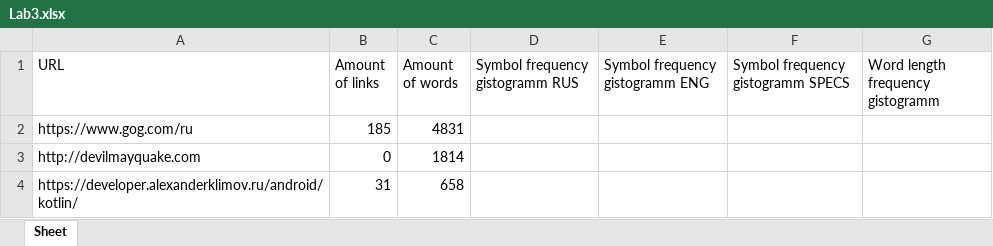
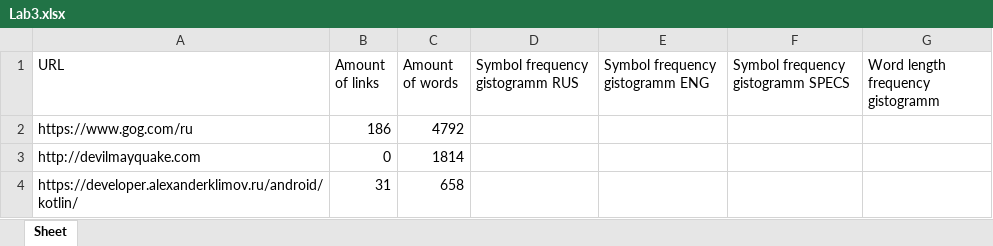
Before and after one commit to NikitaKurganovich/BSUIR, an Excel workbook: Lab3.xlsx, sheet Sheet, drawn as a sheet; values as stored, in another font and other column widths than the file's, no borders; charts and pictures not drawn; the diff names each change by its address in the sheet, - before the commit and + after, or states it on an @@ line.

```diff
--- a/Lab3.xlsx (sheet Sheet)
+++ b/Lab3.xlsx (sheet Sheet)
-B2 (Amount of links): 185
+B2 (Amount of links): 186
-C2 (Amount of words): 4831
+C2 (Amount of words): 4792
```
Also changed, not shown: charts or pictures, 14 other files.
